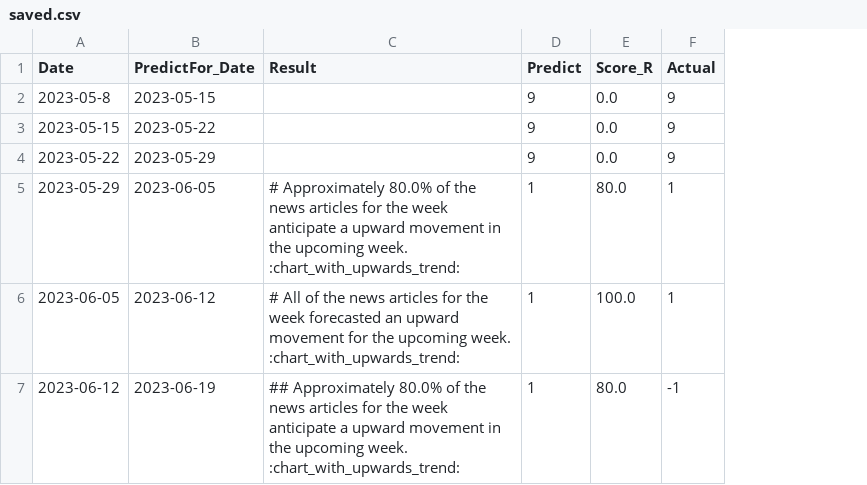
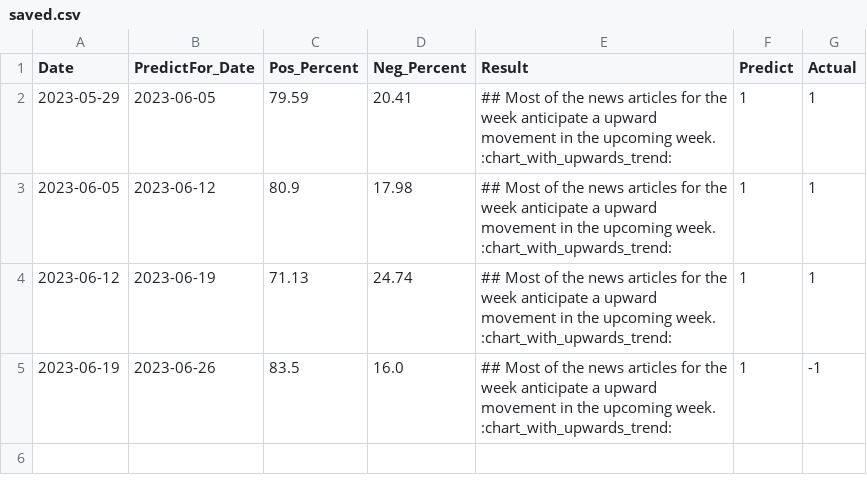
Before and after one commit to NursaraAin/ForexTrend_NewsSentiment, a CSV file: saved.csv, drawn as a sheet; removed rows and columns are numbered as before the commit, all else as after; the diff names each change by its address in the sheet, - before the commit and + after, or states it on an @@ line.

```diff
--- a/saved.csv
+++ b/saved.csv
+column C (Pos_Percent), rows 2-4: 79.59 | 80.9 | 71.13
+column D (Neg_Percent), rows 2-4: 20.41 | 17.98 | 24.74
-column E (Score_R), rows 5-7: 80.0 | 100.0 | 80.0
-row 2: 2023-05-8 | 2023-05-15 |  | 9 | 0.0 | 9
-row 3: 2023-05-15 | 2023-05-22 |  | 9 | 0.0 | 9
-row 4: 2023-05-22 | 2023-05-29 |  | 9 | 0.0 | 9
-E2 (Result): # Approximately 80.0% of the…
+E2 (Result): ## Most of the…
-E3 (Result): # All of the news articles for the week forecasted an upward movement for the upcoming…
+E3 (Result): ## Most of the news articles for the week anticipate a upward movement in the upcoming…
-E4 (Result): ## Approximately 80.0% of the…
+E4 (Result): ## Most of the…
-G4 (Actual): -1
+G4 (Actual): 1
+row 5: 2023-06-19 | 2023-06-26 | 83.5 | 16.0 | ## Most of the news articles for the week anticipate a upward movement in the upcoming week. :chart_with_upwards_trend: | 1 | -1
```
Also changed, not shown: daily_predict.csv, 3 other files.
